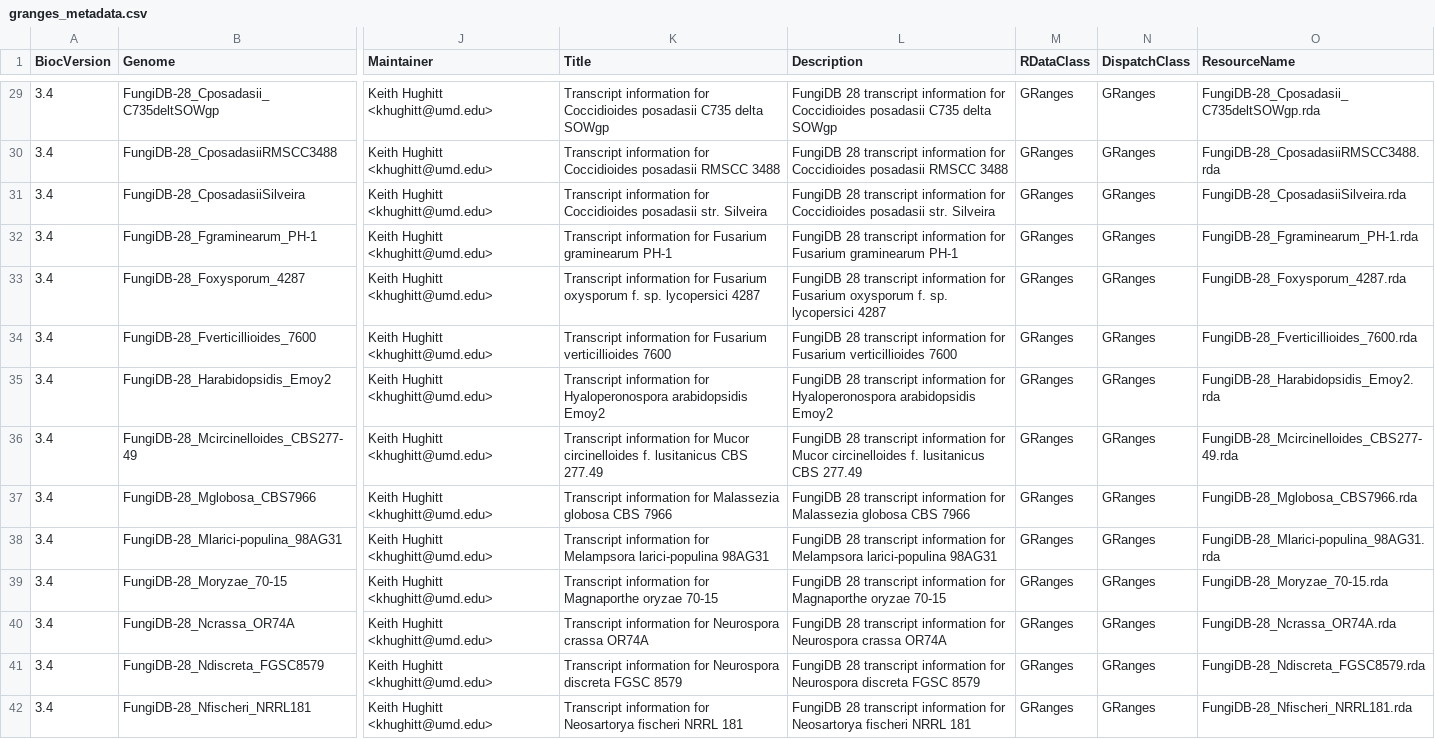
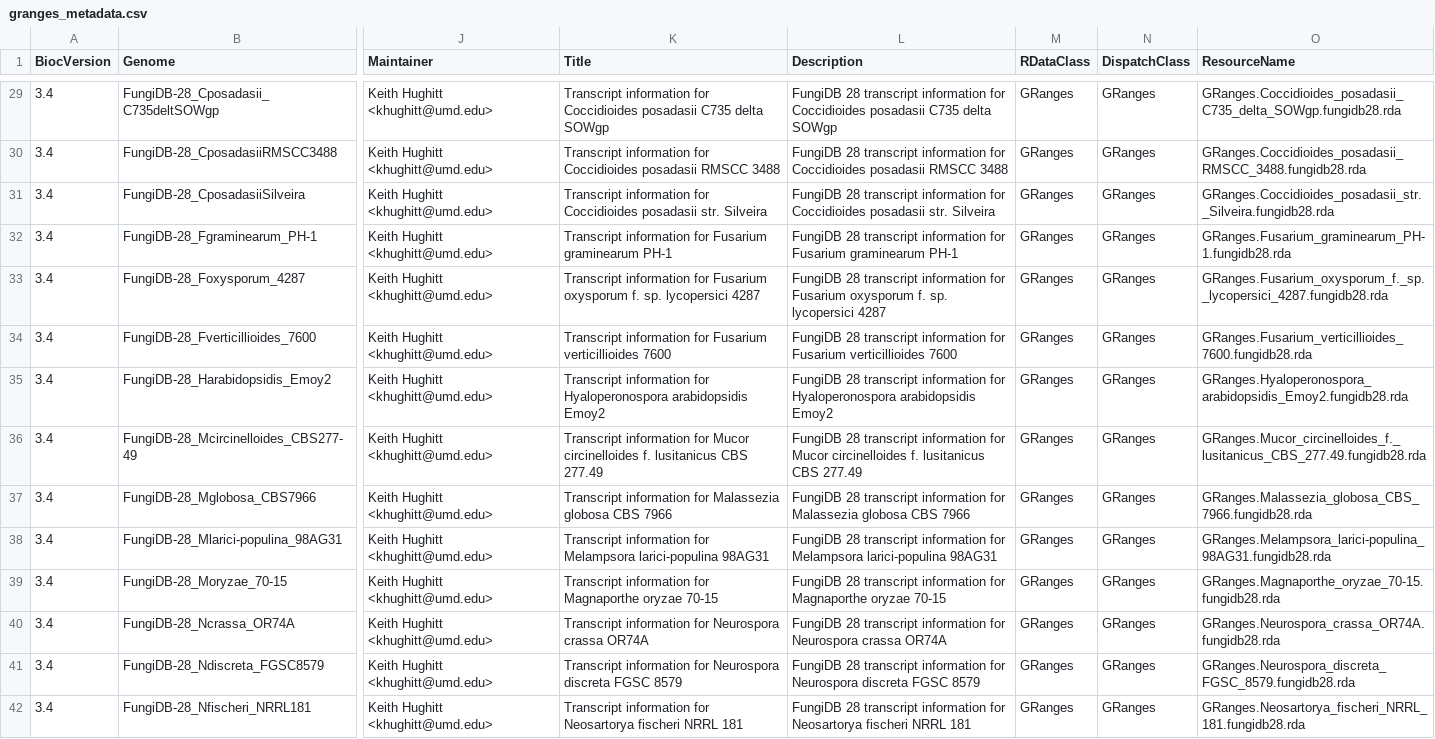
Before and after one commit to khughitt/EuPathDB, a CSV file: inst/extdata/granges_metadata.csv, drawn as a sheet; only a part is shown, gaps mark what is left out; the diff covers the shown part only; the diff names each change by its address in the sheet, - before the commit and + after, or states it on an @@ line.

Commit message:
updated ah resource names to reflect conventions used by existing bioc packages

```diff
--- a/inst/extdata/granges_metadata.csv
+++ b/inst/extdata/granges_metadata.csv
-O29 (ResourceName): FungiDB-28_Cposadasii_C735deltSOWgp.rda
+O29 (ResourceName): GRanges.Coccidioides_posadasii_C735_delta_SOWgp.fungidb28.rda
-O30 (ResourceName): FungiDB-28_CposadasiiRMSCC3488.rda
+O30 (ResourceName): GRanges.Coccidioides_posadasii_RMSCC_3488.fungidb28.rda
-O31 (ResourceName): FungiDB-28_CposadasiiSilveira.rda
+O31 (ResourceName): GRanges.Coccidioides_posadasii_str._Silveira.fungidb28.rda
-O32 (ResourceName): FungiDB-28_Fgraminearum_PH-1.rda
+O32 (ResourceName): GRanges.Fusarium_graminearum_PH-1.fungidb28.rda
-O33 (ResourceName): FungiDB-28_Foxysporum_4287.rda
+O33 (ResourceName): GRanges.Fusarium_oxysporum_f._sp._lycopersici_4287.fungidb28.rda
-O34 (ResourceName): FungiDB-28_Fverticillioides_7600.rda
+O34 (ResourceName): GRanges.Fusarium_verticillioides_7600.fungidb28.rda
-O35 (ResourceName): FungiDB-28_Harabidopsidis_Emoy2.rda
+O35 (ResourceName): GRanges.Hyaloperonospora_arabidopsidis_Emoy2.fungidb28.rda
-O36 (ResourceName): FungiDB-28_Mcircinelloides_CBS277-49.rda
+O36 (ResourceName): GRanges.Mucor_circinelloides_f._lusitanicus_CBS_277.49.fungidb28.rda
-O37 (ResourceName): FungiDB-28_Mglobosa_CBS7966.rda
+O37 (ResourceName): GRanges.Malassezia_globosa_CBS_7966.fungidb28.rda
-O38 (ResourceName): FungiDB-28_Mlarici-populina_98AG31.rda
+O38 (ResourceName): GRanges.Melampsora_larici-populina_98AG31.fungidb28.rda
-O39 (ResourceName): FungiDB-28_Moryzae_70-15.rda
+O39 (ResourceName): GRanges.Magnaporthe_oryzae_70-15.fungidb28.rda
-O40 (ResourceName): FungiDB-28_Ncrassa_OR74A.rda
+O40 (ResourceName): GRanges.Neurospora_crassa_OR74A.fungidb28.rda
-O41 (ResourceName): FungiDB-28_Ndiscreta_FGSC8579.rda
+O41 (ResourceName): GRanges.Neurospora_discreta_FGSC_8579.fungidb28.rda
-O42 (ResourceName): FungiDB-28_Nfischeri_NRRL181.rda
+O42 (ResourceName): GRanges.Neosartorya_fischeri_NRRL_181.fungidb28.rda
```
Also changed, not shown: 140 edited cells elsewhere in this file, inst/extdata/orgdb_metadata.csv, 2 other files.
